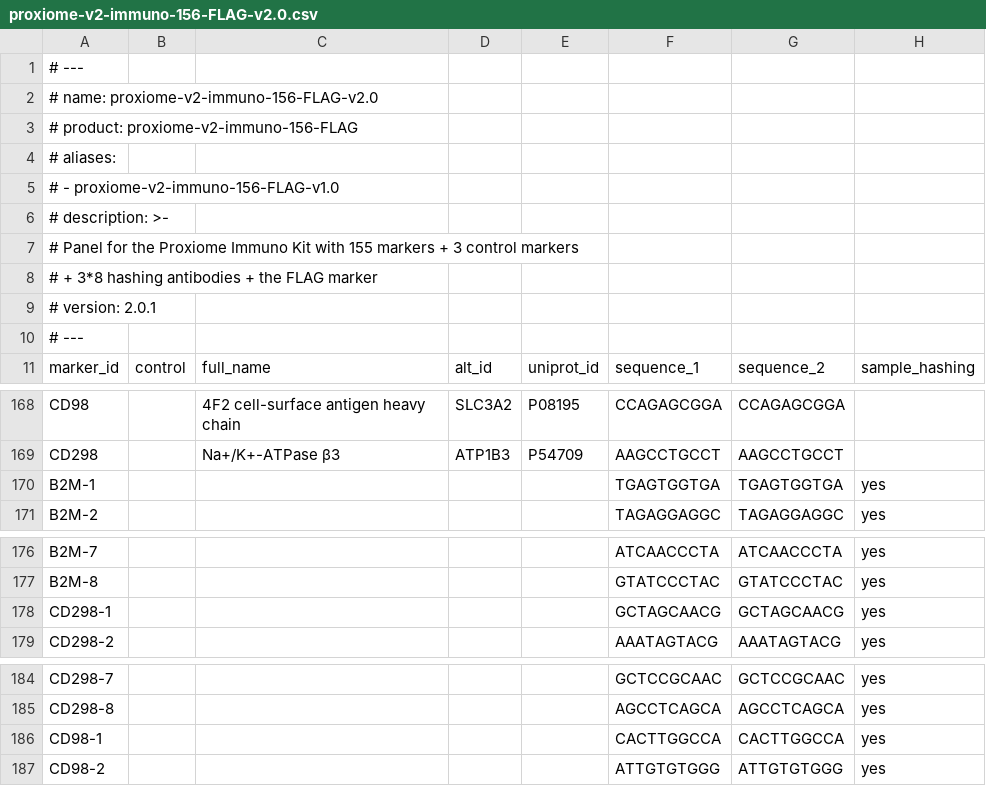
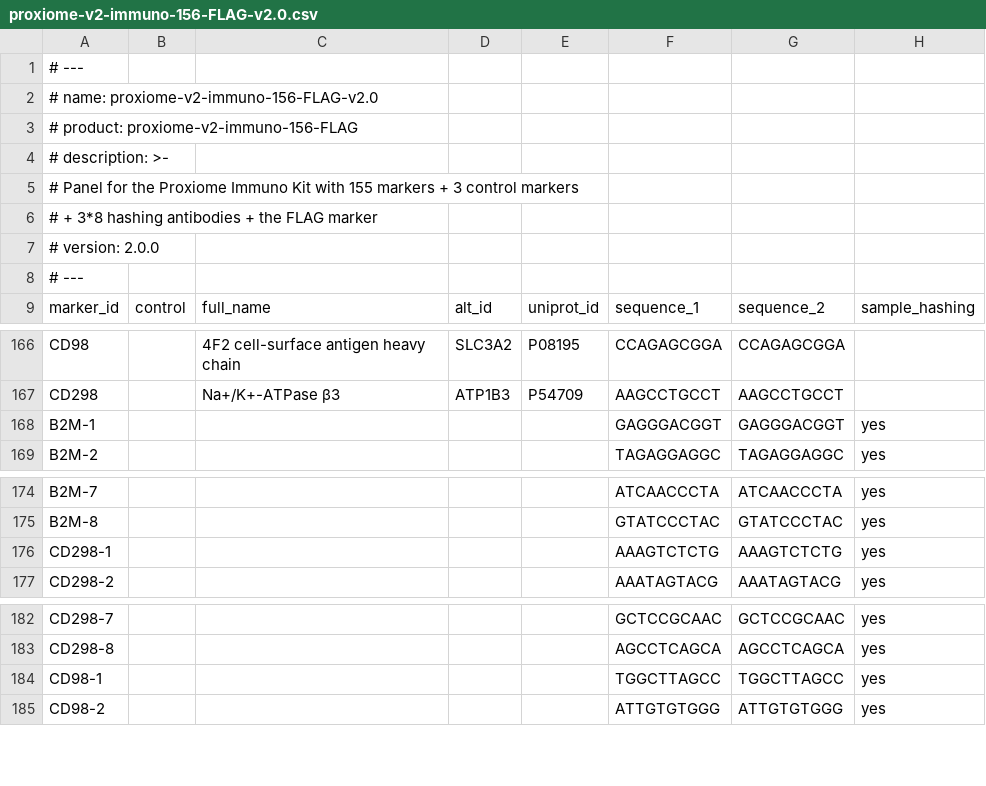
Before and after one commit to PixelgenTechnologies/pixelator, a CSV file: src/pixelator/pna/resources/panels/proxiome-v2-immuno-156-FLAG-v2.0.csv, drawn as a sheet; only a part is shown, gaps mark what is left out.

```diff
--- a/src/pixelator/pna/resources/panels/proxiome-v2-immuno-156-FLAG-v2.0.csv
+++ b/src/pixelator/pna/resources/panels/proxiome-v2-immuno-156-FLAG-v2.0.csv
@@ -3,4 +3,2 @@
 # product: proxiome-v2-immuno-156-FLAG
-# aliases:
-#   - proxiome-v2-immuno-156-FLAG-v1.0
 # description: >-
@@ -8,3 +6,3 @@
 #     + 3*8 hashing antibodies + the FLAG marker
-# version: 2.0.1
+# version: 2.0.0
 # ---
@@ -169,3 +167,3 @@ CD98,,4F2 cell-surface antigen heavy chain,SLC3A2,P08195,CCAGAGCGGA,CCAGAGCGGA
 CD298,,Na+/K+-ATPase β3,ATP1B3,P54709,AAGCCTGCCT,AAGCCTGCCT
-B2M-1,,,,,TGAGTGGTGA,TGAGTGGTGA,yes
+B2M-1,,,,,GAGGGACGGT,GAGGGACGGT,yes
 B2M-2,,,,,TAGAGGAGGC,TAGAGGAGGC,yes
@@ -177,3 +175,3 @@ B2M-7,,,,,ATCAACCCTA,ATCAACCCTA,yes
 B2M-8,,,,,GTATCCCTAC,GTATCCCTAC,yes
-CD298-1,,,,,GCTAGCAACG,GCTAGCAACG,yes
+CD298-1,,,,,AAAGTCTCTG,AAAGTCTCTG,yes
 CD298-2,,,,,AAATAGTACG,AAATAGTACG,yes
@@ -185,3 +183,3 @@ CD298-7,,,,,GCTCCGCAAC,GCTCCGCAAC,yes
 CD298-8,,,,,AGCCTCAGCA,AGCCTCAGCA,yes
-CD98-1,,,,,CACTTGGCCA,CACTTGGCCA,yes
+CD98-1,,,,,TGGCTTAGCC,TGGCTTAGCC,yes
 CD98-2,,,,,ATTGTGTGGG,ATTGTGTGGG,yes
```
Also changed, not shown: src/pixelator/pna/resources/panels/proxiome-v2-immuno-155-v2.0.csv, src/pixelator/pna/resources/panels/proxiome-v2-immuno-156-FMC63-v2.0.csv, 4 other files.
